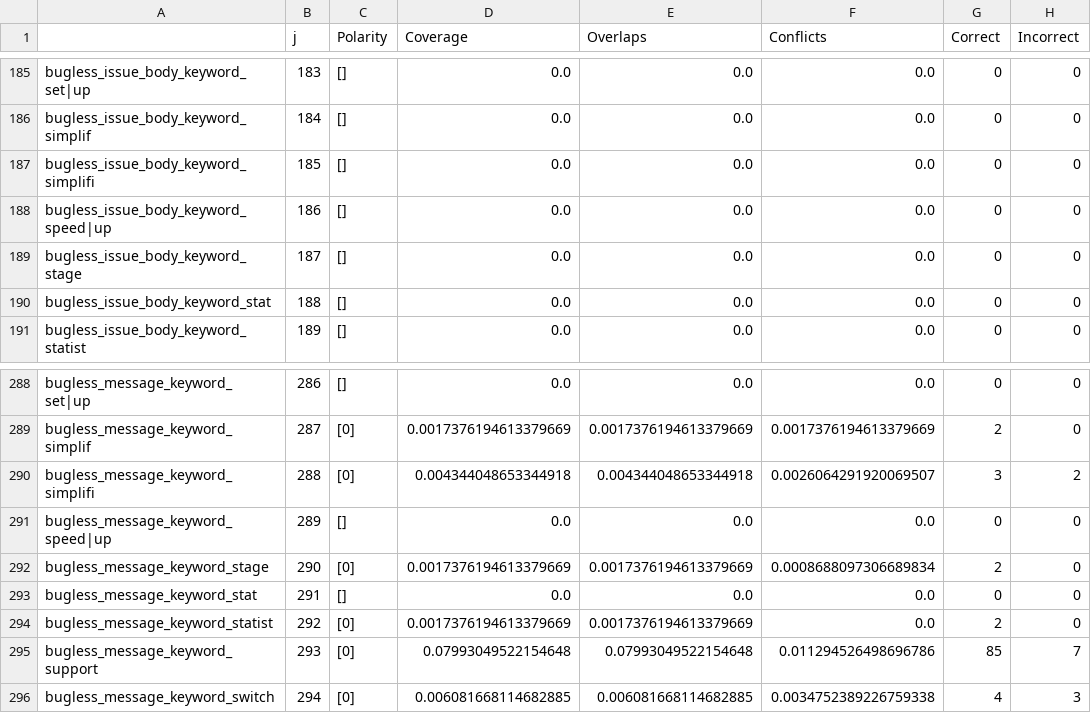
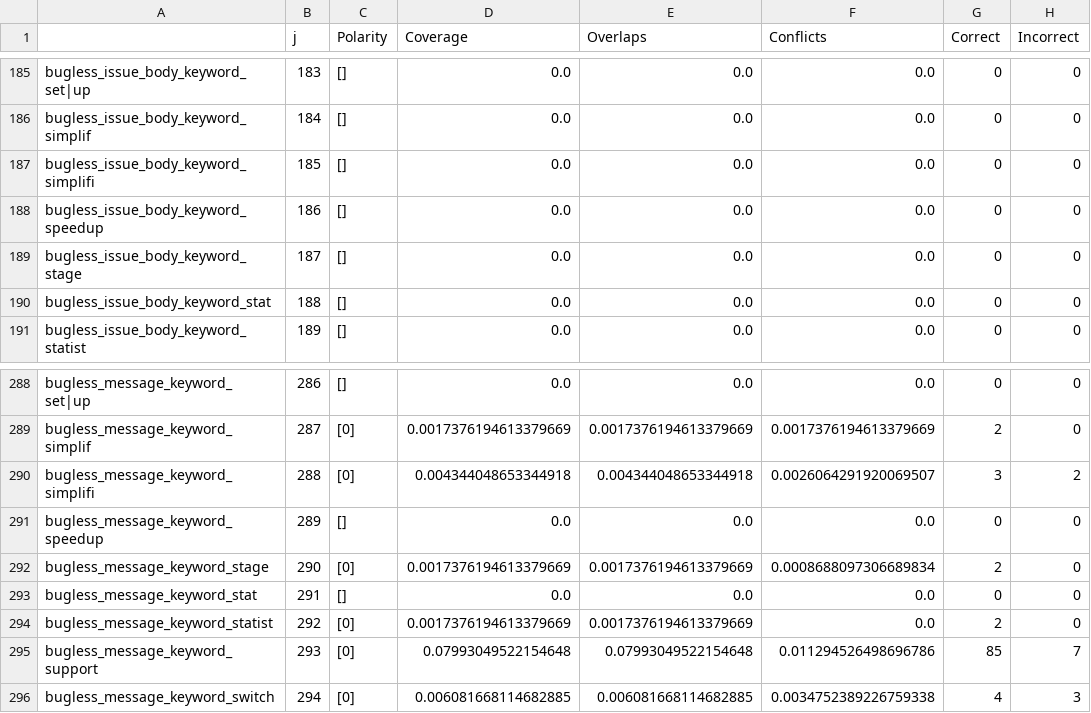
Before and after one commit to giganticode/bohr, a CSV file: generated/bugginess/analysis_1151-commits.csv, drawn as a sheet; only a part is shown, gaps mark what is left out; the diff names each change by its address in the sheet, - before the commit and + after, or states it on an @@ line.

Commit message:
Revert "Add dvc outputs"
This reverts commit 09c4f541403a940fdeff9953b3e7c3ccaf0b0a6b.

```diff
--- a/generated/bugginess/analysis_1151-commits.csv
+++ b/generated/bugginess/analysis_1151-commits.csv
-A188: bugless_issue_body_keyword_speed|up
+A188: bugless_issue_body_keyword_speedup
-A291: bugless_message_keyword_speed|up
+A291: bugless_message_keyword_speedup
```
Also changed, not shown: generated/bugginess/analysis_berger.csv, generated/bugginess/analysis_herzig.csv, 6 other files.
